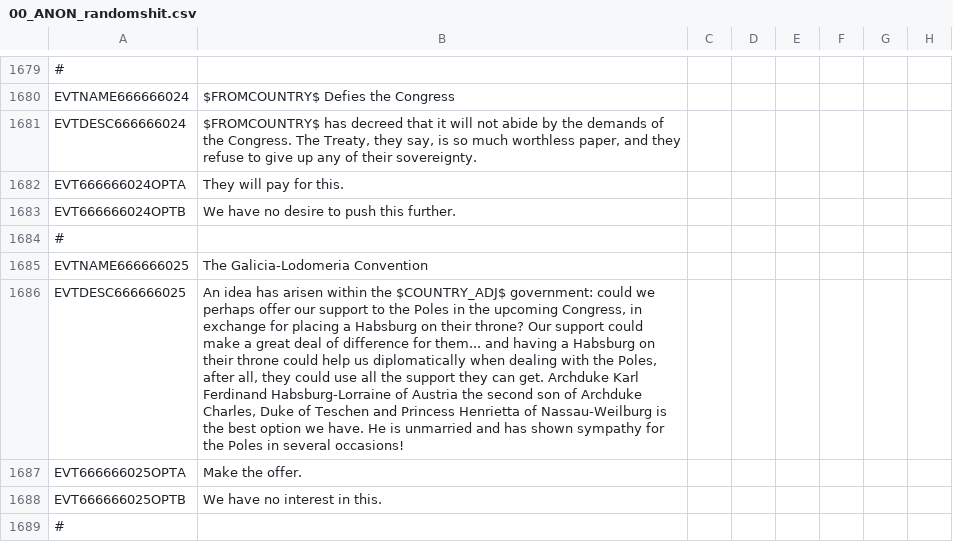
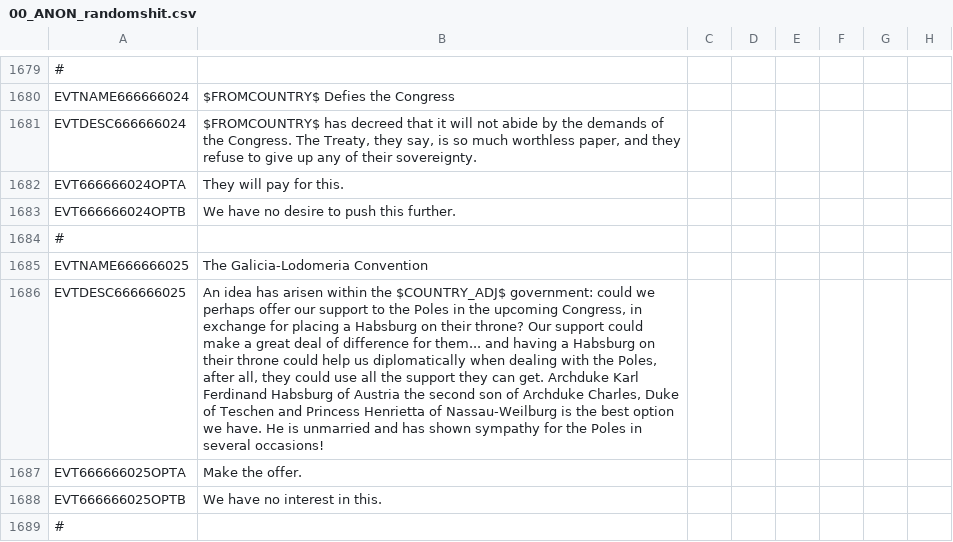
Before and after one commit to TurningPointNovocherkassk/Historical_Bloat_Mod, a CSV file: ANON_HFM/localisation/00_ANON_randomshit.csv, drawn as a sheet; only a part is shown, gaps mark what is left out; the diff covers the shown part only; the diff names each change by its address in the sheet, - before the commit and + after, or states it on an @@ line.

Commit message:
Update 00_ANON_randomshit.csv

```diff
--- a/ANON_HFM/localisation/00_ANON_randomshit.csv
+++ b/ANON_HFM/localisation/00_ANON_randomshit.csv
-B1686: …Karl Ferdinand Habsburg-Lorraine of Austria…
+B1686: …Karl Ferdinand Habsburg of Austria…
```
Also changed, not shown: 2 edited cells elsewhere in this file.
